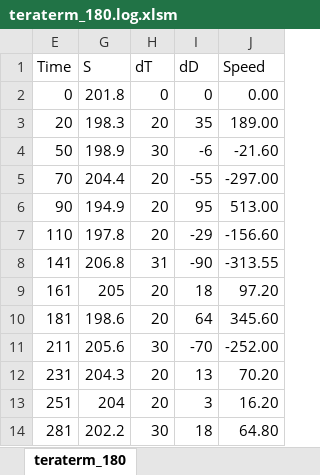
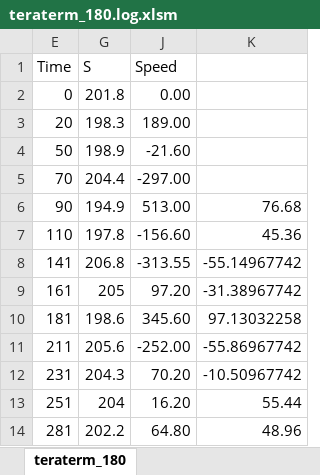
Before and after one commit to pokibon/RumiCar, an Excel workbook: Log/teraterm_180.log.xlsm, sheet teraterm_180, drawn as a sheet; only a part is shown; values as stored, in another font and other column widths than the file's, no borders; charts and pictures not drawn; removed rows and columns are numbered as before the commit, all else as after; the diff names each change by its address in the sheet, - before the commit and + after, or states it on an @@ line.

```diff
--- a/Log/teraterm_180.log.xlsm (sheet teraterm_180)
+++ b/Log/teraterm_180.log.xlsm (sheet teraterm_180)
@@ column H (dT) hidden, rows 2-14: 0 | 20 | 30 | 20 | 20 | 20 | 31 | 20 | 20 | 30 | 20 | 20 | 30 @@
@@ column I (dD) hidden, rows 2-14: 0 | 35 | -6 | -55 | 95 | -29 | -90 | 18 | 64 | -70 | 13 | 3 | 18 @@
+column K, rows 6-14: 76.68 | 45.36 | -55.14967742 | -31.38967742 | 97.13032258 | -55.86967742 | -10.50967742 | 55.44 | 48.96
```
Also changed, not shown: charts or pictures, Log/teraterm_255.log.xlsx, 1 other file.
